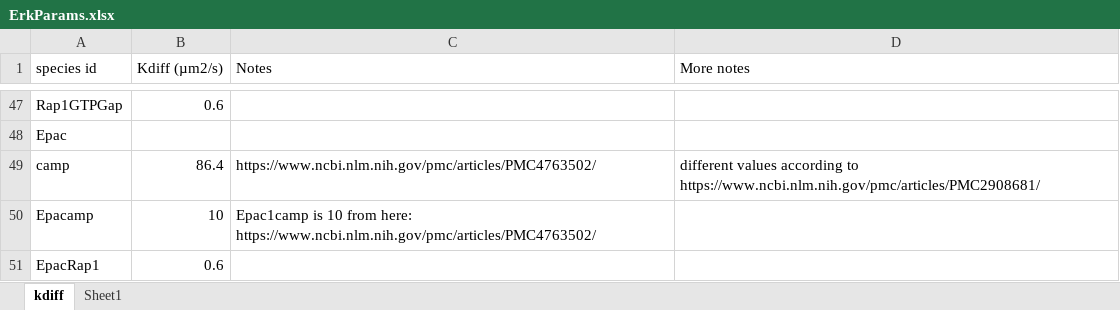
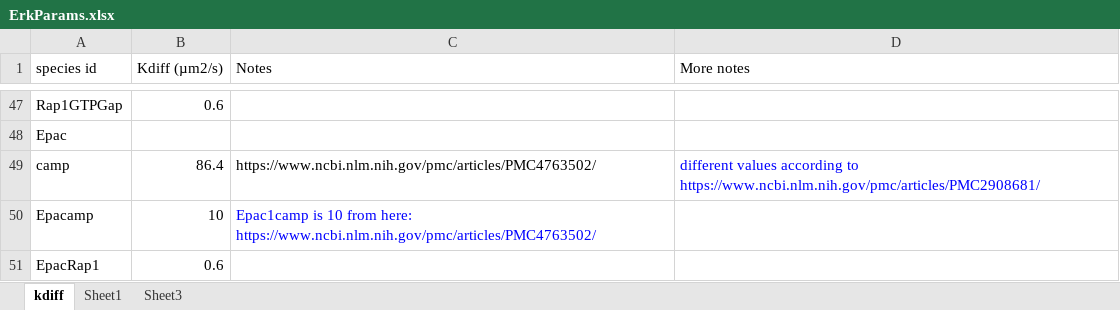
Before and after one commit to neurord/ERK, an Excel workbook: ErkParams.xlsx, sheet kdiff, drawn as a sheet; only a part is shown, gaps mark what is left out; values as stored, in another font and other column widths than the file's, no borders; the diff names each change by its address in the sheet, - before the commit and + after, or states it on an @@ line.

```diff
--- a/ErkParams.xlsx (sheet kdiff)
+++ b/ErkParams.xlsx (sheet kdiff)
+sheet tab: Sheet3
-D49 text colour: black
+D49 text colour: #0000FF
-C50 text colour: black
+C50 text colour: #0000FF
```
Also changed, not shown: sheet Sheet1, formulas that keep their value.
